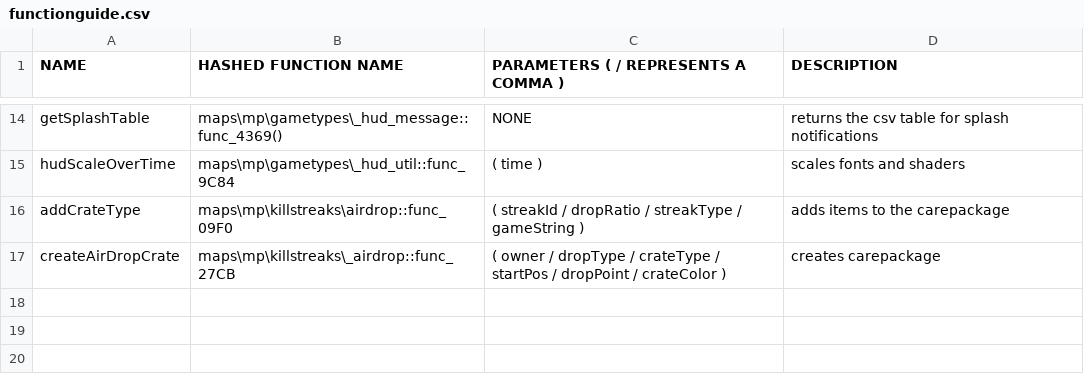
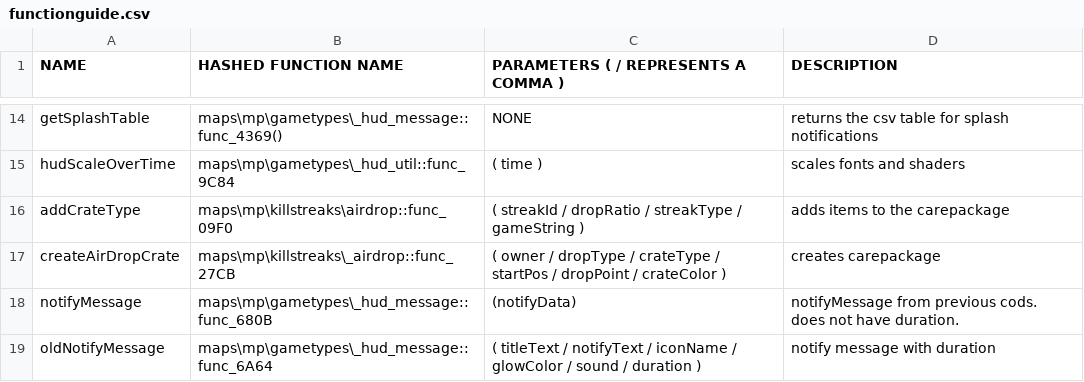
Before and after one commit to leafized/s2functions, a CSV file: functions/functionguide.csv, drawn as a sheet; only a part is shown, gaps mark what is left out.

Commit message:
added functions

```diff
--- a/functions/functionguide.csv
+++ b/functions/functionguide.csv
@@ -17 +17,3 @@ addCrateType, maps\mp\killstreaks\airdrop::func_09F0, ( streakId / dropRatio / s
 createAirDropCrate, maps\mp\killstreaks\_airdrop::func_27CB, ( owner / dropType / crateType / startPos / dropPoint / crateColor ), creates carepackage
+notifyMessage, maps\mp\gametypes\_hud_message::func_680B, (notifyData),notifyMessage from previous cods. does not have duration.
+oldNotifyMessage, maps\mp\gametypes\_hud_message::func_6A64,( titleText / notifyText / iconName / glowColor / sound / duration ), notify message with duration,
```
